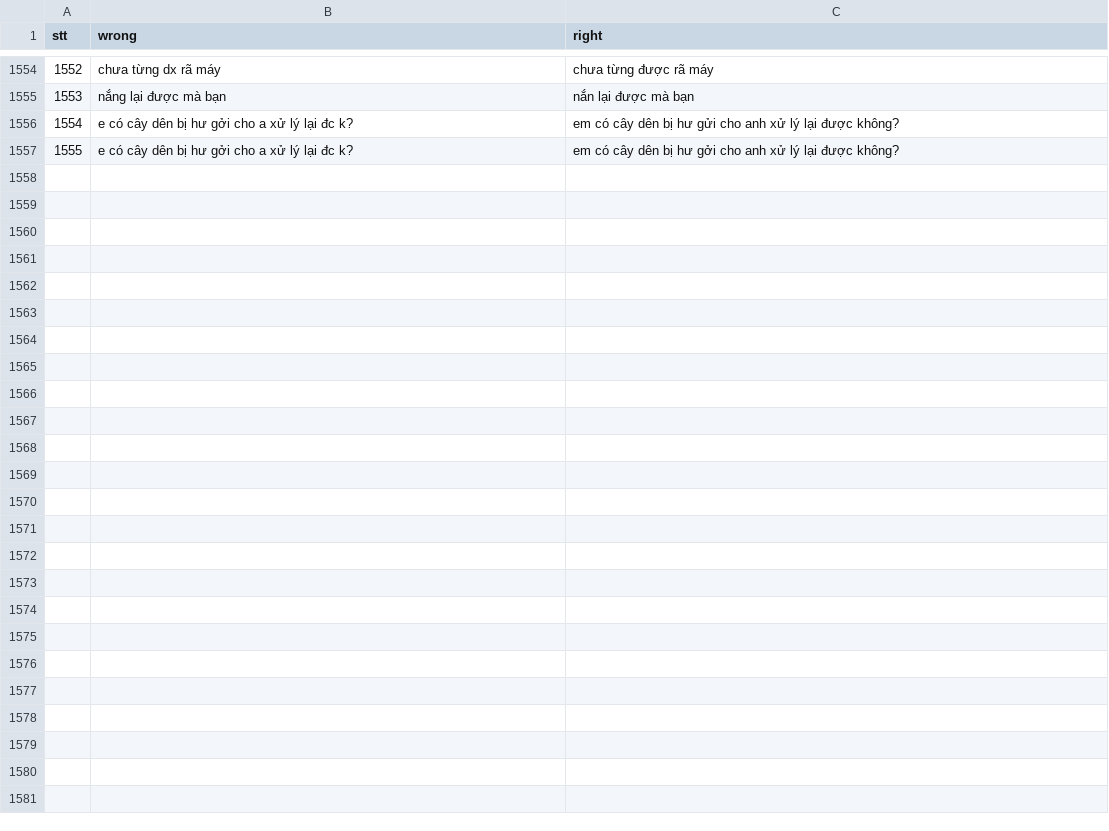
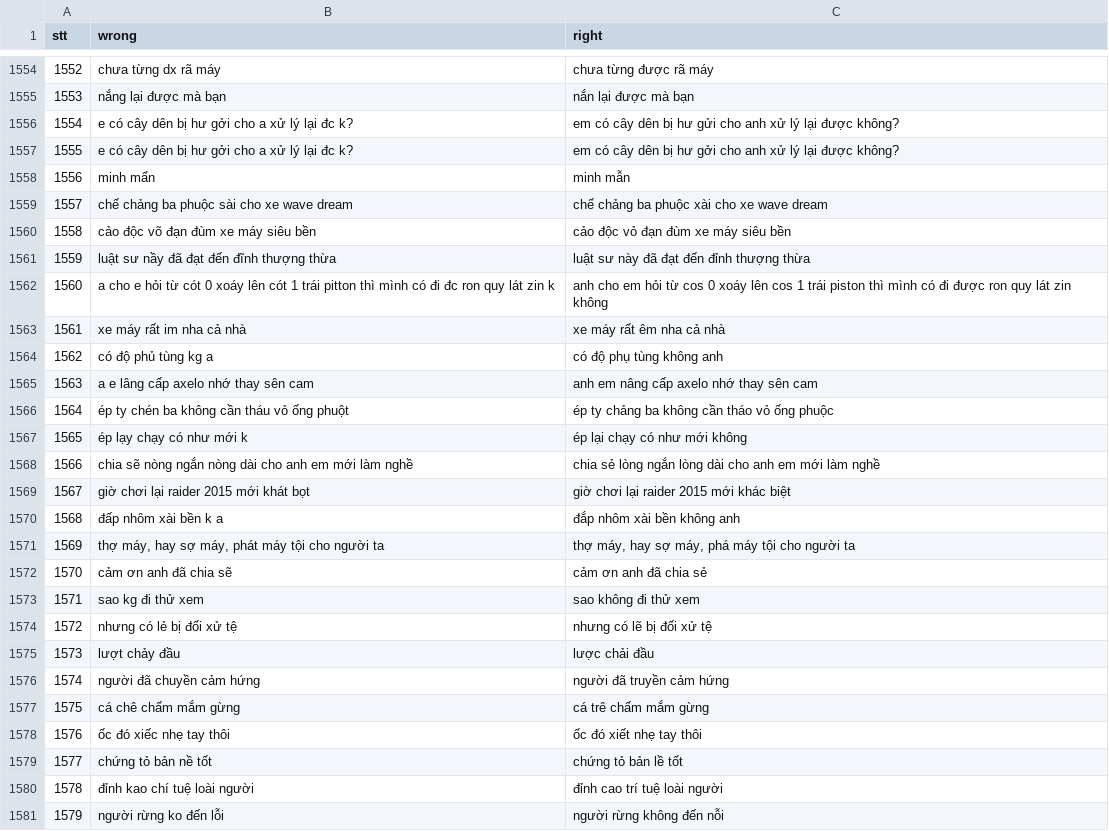
Before and after one commit to WhySchools/VMDS-vietnamese-misspell-dataset-from-Social-media, a CSV file: Dataset/dataset.csv, drawn as a sheet; only a part is shown, gaps mark what is left out.

Commit message:
Update 1580 cases

```diff
--- a/Dataset/dataset.csv
+++ b/Dataset/dataset.csv
@@ -1557 +1557,25 @@ stt,wrong,right
 1555,e có cây dên bị hư gởi cho a xử lý lại đc k? ,em có cây dên bị hư gởi cho anh xử lý lại được không?
+1556,minh mẩn ,minh mẫn
+1557,chế chảng ba phuộc sài cho xe wave dream,chế chảng ba phuộc xài cho xe wave dream
+1558,cảo độc võ đạn đùm xe máy siêu bền,cảo độc vỏ đạn đùm xe máy siêu bền
+1559,luật sư nầy đã đạt đến đĩnh thượng thừa,luật sư này đã đạt đến đỉnh thượng thừa
+1560,a cho e hỏi từ cót 0 xoáy lên cót 1 trái pitton thì mình có đi đc ron quy lát zin k,anh cho em hỏi từ cos 0 xoáy lên cos 1 trái piston thì mình có đi được ron quy lát zin không
+1561,xe máy rất im nha cả nhà,xe máy rất êm nha cả nhà
+1562,có độ phủ tùng kg a,có độ phụ tùng không anh
+1563,a e lâng cấp axelo nhớ thay sên cam,anh em nâng cấp axelo nhớ thay sên cam
+1564,ép ty chén ba không cần tháu vỏ ống phuột,ép ty chảng ba không cần tháo vỏ ống phuộc
+1565,ép lạy chạy có như mới k ,ép lại chạy có như mới không
+1566,chia sẽ nòng ngắn nòng dài cho anh em mới làm nghề,chia sẻ lòng ngắn lòng dài cho anh em mới làm nghề
+1567,giờ chơi lại raider 2015 mới khát bọt,giờ chơi lại raider 2015 mới khác biệt
+1568,đấp nhôm xài bền k a,đắp nhôm xài bền không anh
+1569,"thợ máy, hay sợ máy, phát máy tội cho người ta ","thợ máy, hay sợ máy, phá máy tội cho người ta "
+1570,cảm ơn anh đã chia sẽ,cảm ơn anh đã chia sẻ
+1571,sao kg đi thử xem,sao không đi thử xem
+1572,nhưng có lẻ bị đối xử tệ,nhưng có lẽ bị đối xử tệ
+1573,lượt chảy đầu,lược chải đầu
+1574,người đã chuyền cảm hứng,người đã truyền cảm hứng
+1575,cá chê chấm mắm gừng,cá trê chấm mắm gừng
+1576,ốc đó xiếc nhẹ tay thôi,ốc đó xiết nhẹ tay thôi
+1577,chứng tỏ bản nề tốt,chứng tỏ bản lề tốt
+1578,đỉnh kao chí tuệ loài người,đỉnh cao trí tuệ loài người
+1579,người rừng ko đến lỗi,người rừng không đến nỗi
```
